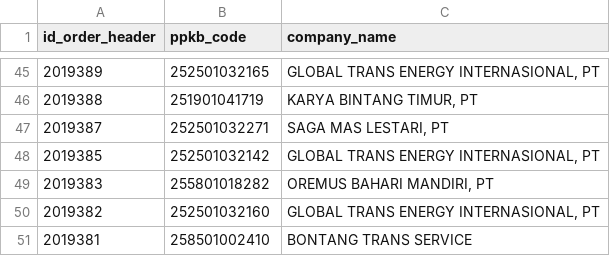
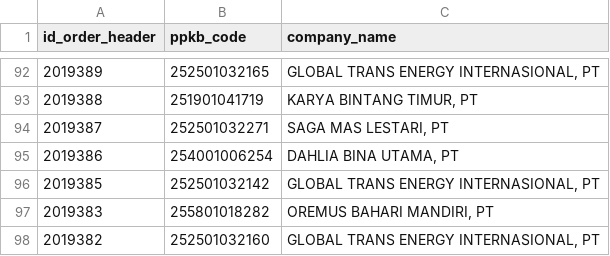
Before and after one commit to Hadi197/JobActy, a CSV file: job1.csv, drawn as a sheet; only a part is shown, gaps mark what is left out; the shorter side is filled out with more unchanged rows; the diff covers the shown part only; the diff names each change by its address in the sheet, - before the commit and + after, or states it on an @@ line.

```diff
--- a/job1.csv
+++ b/job1.csv
+row 95: 2019386 | 254001006254 | DAHLIA BINA UTAMA, PT
```
Also changed, not shown: 56 added rows elsewhere in this file, 1 other file.
